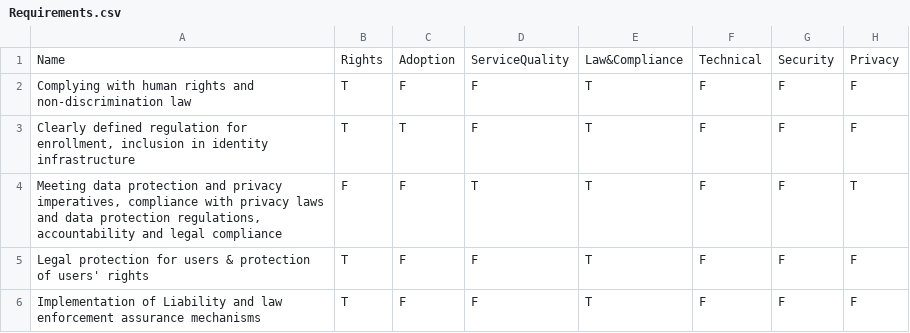
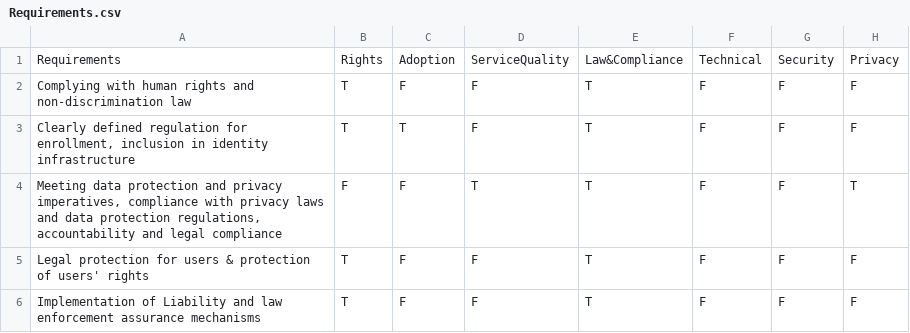
Before and after one commit to ImGilbes/IdM_Knowledge_Base, a CSV file: data/Requirements.csv, drawn as a sheet; only a part is shown; the diff names each change by its address in the sheet, - before the commit and + after, or states it on an @@ line.

Commit message:
added table names and minor quality of life changes to the code

```diff
--- a/data/Requirements.csv
+++ b/data/Requirements.csv
-A1: Name
+A1: Requirements
```
Also changed, not shown: data/Goals.csv, data/Mitigations.csv, 5 other files.
